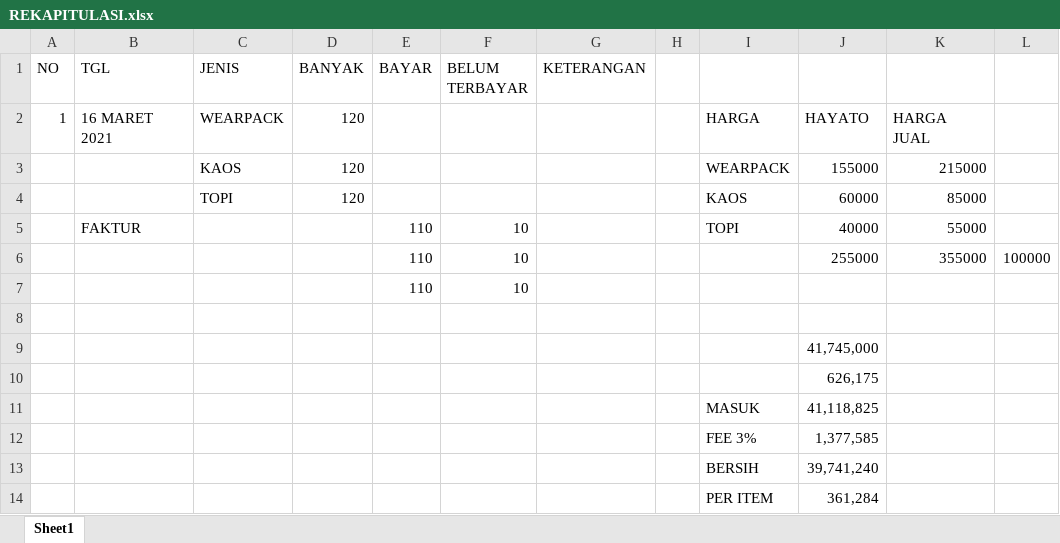
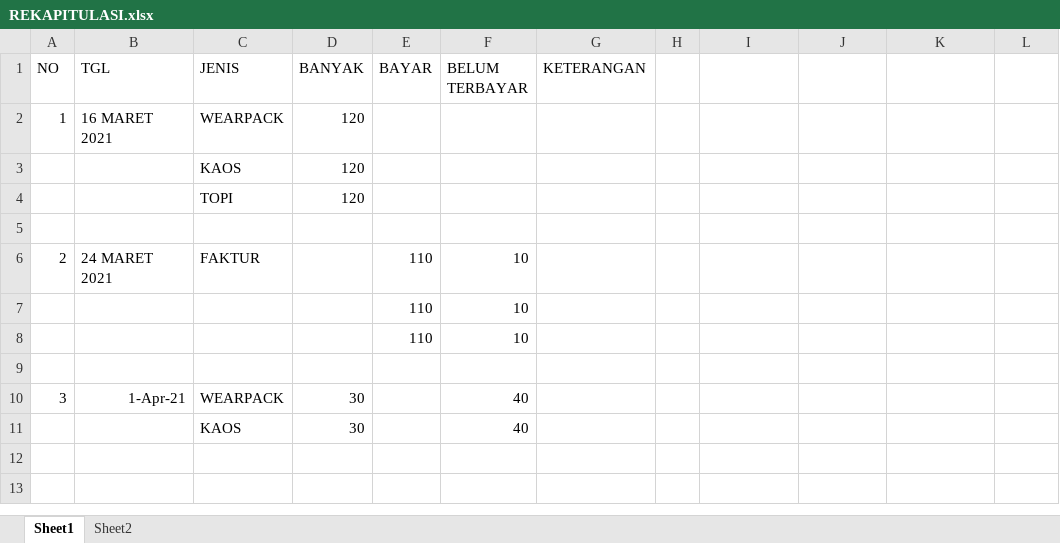
Before and after one commit to dedyhariadi/progress, an Excel workbook: Kaos/REKAPITULASI.xlsx, sheet Sheet1, drawn as a sheet; values as stored, in another font and other column widths than the file's, no borders; removed rows and columns are numbered as before the commit, all else as after; the diff names each change by its address in the sheet, - before the commit and + after, or states it on an @@ line.

Commit message:
tambahan kaos 30 set

```diff
--- a/Kaos/REKAPITULASI.xlsx (sheet Sheet1)
+++ b/Kaos/REKAPITULASI.xlsx (sheet Sheet1)
+sheet tab: Sheet2
-I2: HARGA
+I2: (empty)
-J2: HAYATO
+J2: (empty)
-K2: HARGA JUAL
+K2: (empty)
-row 3:  |  | KAOS | 120 |  |  |  |  | WEARPACK | 155000 | 215000
-row 4:  |  | TOPI | 120 |  |  |  |  | KAOS | 60000 | 85000
-row 5:  | FAKTUR |  |  | 110 | 10 |  |  | TOPI | 40000 | 55000
+row 3:  |  | KAOS | 120
+row 4:  |  | TOPI | 120
-row 5:  |  |  |  | 110 | 10 |  |  |  | 255000 | 355000 | 100000
+row 5: (empty)
+row 6: 2 | 24 MARET 2021 | FAKTUR |  | 110 | 10
+row 7:  |  |  |  | 110 | 10
-row 9:  |  |  |  |  |  |  |  |  | 41,745,000
-row 10:  |  |  |  |  |  |  |  |  | 626,175
-row 11:  |  |  |  |  |  |  |  | MASUK | 41,118,825
-row 12:  |  |  |  |  |  |  |  | FEE 3% | 1,377,585
-row 13:  |  |  |  |  |  |  |  | BERSIH | 39,741,240
-row 14:  |  |  |  |  |  |  |  | PER ITEM | 361,284
+row 10: 3 | 1-Apr-21 | WEARPACK | 30 |  | 40
+row 11:  |  | KAOS | 30 |  | 40
```
Also changed, not shown: formulas that keep their value.
